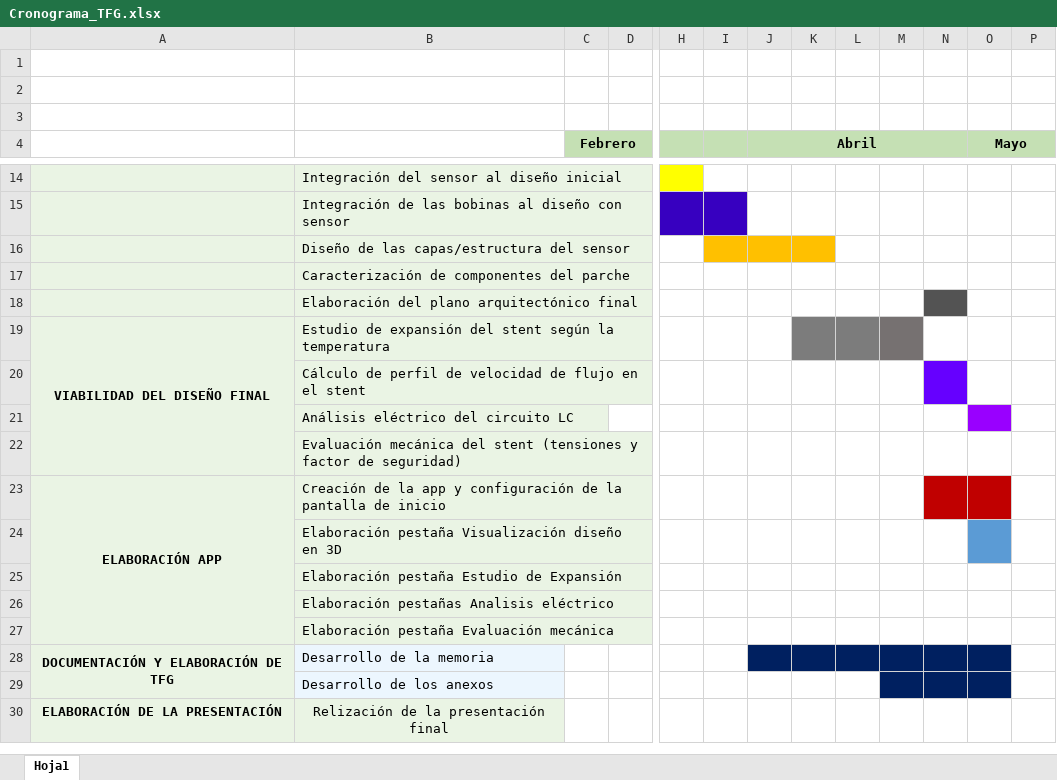
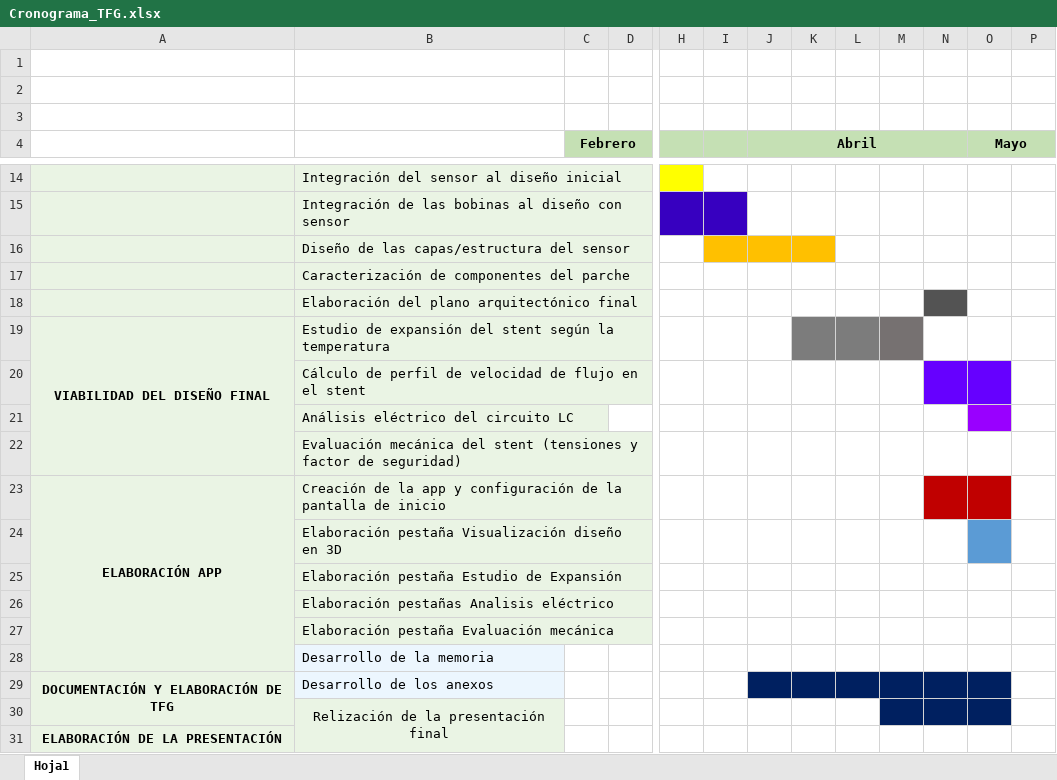
Before and after one commit to JuliaArellano/Trabajo_Fin_Grado_GIS, an Excel workbook: Cronograma_TFG.xlsx, sheet Hoja1, drawn as a sheet; only a part is shown, gaps mark what is left out; values as stored, in another font and other column widths than the file's, no borders; removed rows and columns are numbered as before the commit, all else as after; rows hold the shown columns only; the diff names each change by its address in the sheet, - before the commit and + after, or states it on an @@ line.

Commit message:
Actualización cronograma y modelos viabilidad

```diff
--- a/Cronograma_TFG.xlsx (sheet Hoja1)
+++ b/Cronograma_TFG.xlsx (sheet Hoja1)
-O20 fill: none
+O20 fill: #6600FF
-A23:A27 merged
+A23:A28 merged
-A28: DOCUMENTACIÓN Y ELABORACIÓN DE TFG
+A28: (empty)
-A28:A29 merged
-J28:O28 fill: #002060
+J28:O28 fill: none
-A29: (empty)
+A29: DOCUMENTACIÓN Y ELABORACIÓN DE TFG
+A29:A30 merged
-J29:L29 fill: none
+J29:L29 fill: #002060
-A30: ELABORACIÓN DE LA PRESENTACIÓN
+A30: (empty)
+B30:B31 merged
-M30:O30 fill: none
+M30:O30 fill: #002060
+row 31: ELABORACIÓN DE LA PRESENTACIÓN
```
Also changed, not shown: 1 other file.
